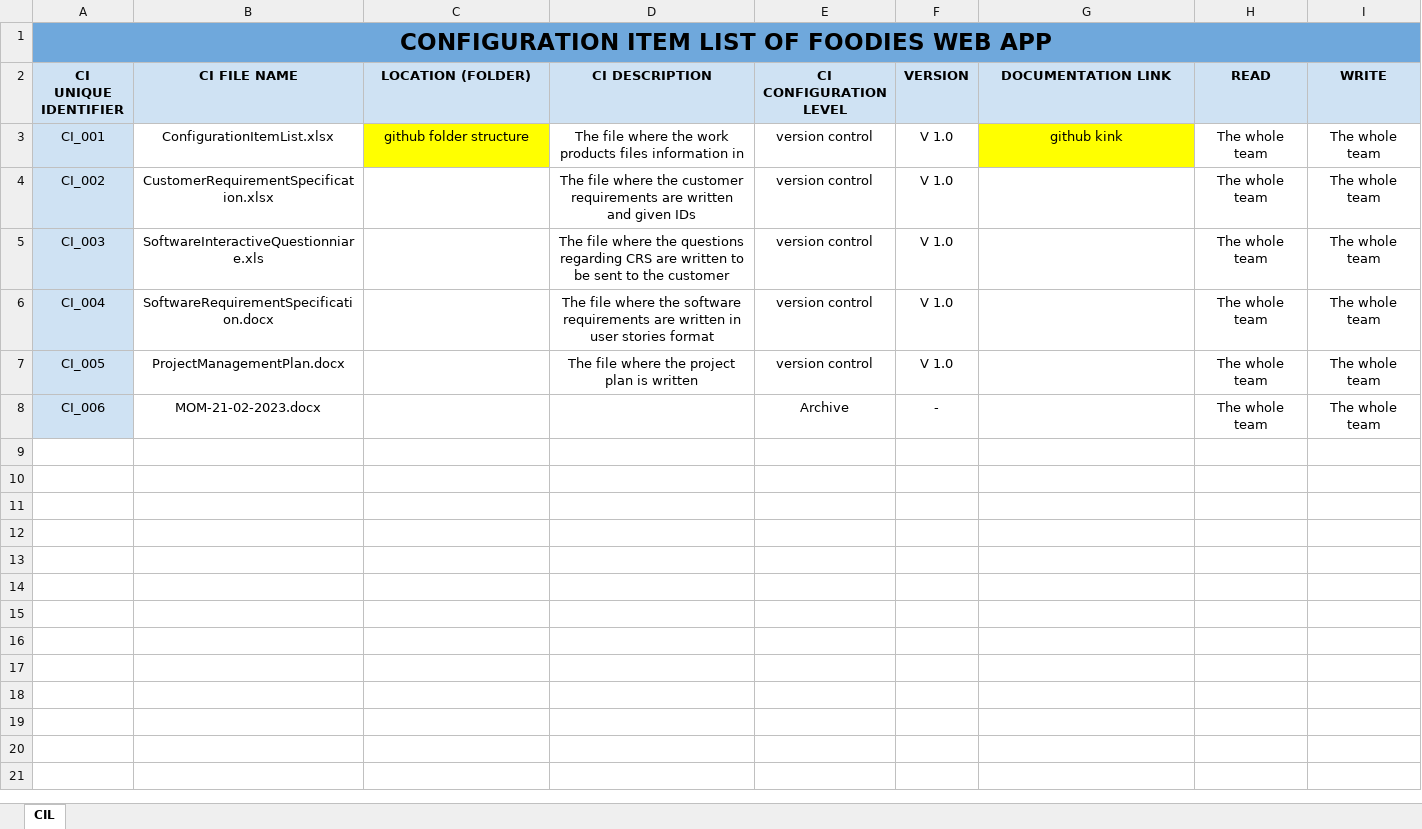
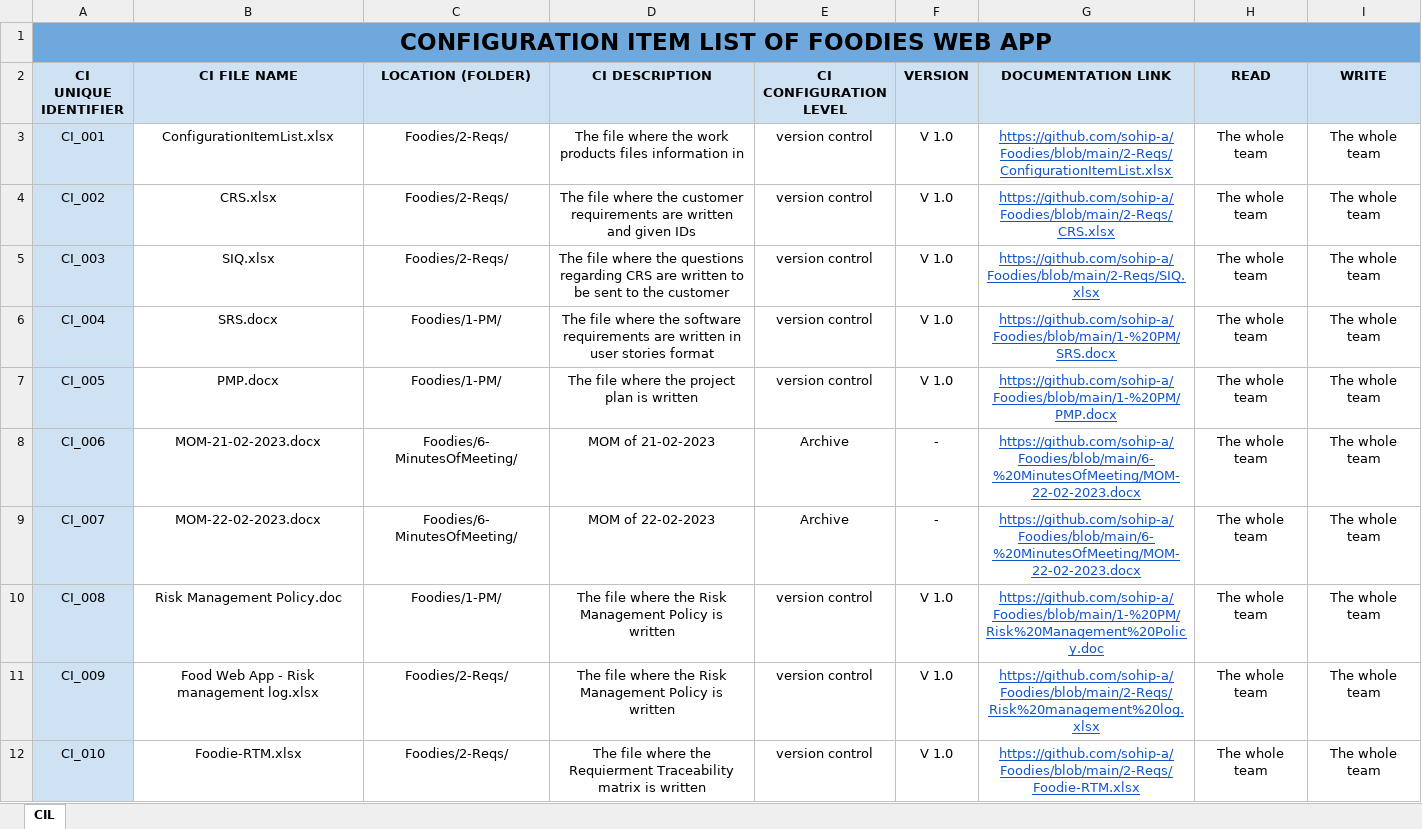
Before and after one commit to sohip-a/Foodies, an Excel workbook: 2-Reqs/ConfigurationItemList.xlsx, sheet CIL, drawn as a sheet; values as stored, in another font and other column widths than the file's, no borders; charts and pictures not drawn; the diff names each change by its address in the sheet, - before the commit and + after, or states it on an @@ line.

Commit message:
CIL-update

```diff
--- a/2-Reqs/ConfigurationItemList.xlsx (sheet CIL)
+++ b/2-Reqs/ConfigurationItemList.xlsx (sheet CIL)
-C3 (LOCATION (FOLDER)): github folder structure
+C3 (LOCATION (FOLDER)): Foodies/2-Reqs/
-C3 fill: #FFFF00
+C3 fill: none
-G3 (DOCUMENTATION LINK): github kink
+G3 (DOCUMENTATION LINK): https://github.com/sohip-a/Foodies/blob/main/2-Reqs/ConfigurationItemList.xlsx
@@ G3 fill: #FFFF00 → none, underline: off → on, text colour: black → #1155CC @@
-B4 (CI FILE NAME): CustomerRequirementSpecification.xlsx
+B4 (CI FILE NAME): CRS.xlsx
-C4:C5 (LOCATION (FOLDER)): (empty)
+C4:C5 (LOCATION (FOLDER)): Foodies/2-Reqs/
-G4 (DOCUMENTATION LINK): (empty)
+G4 (DOCUMENTATION LINK): https://github.com/sohip-a/Foodies/blob/main/2-Reqs/CRS.xlsx
-B5 (CI FILE NAME): SoftwareInteractiveQuestionniare.xls
+B5 (CI FILE NAME): SIQ.xlsx
-G5 (DOCUMENTATION LINK): (empty)
+G5 (DOCUMENTATION LINK): https://github.com/sohip-a/Foodies/blob/main/2-Reqs/SIQ.xlsx
-B6 (CI FILE NAME): SoftwareRequirementSpecification.docx
+B6 (CI FILE NAME): SRS.docx
-C6:C7 (LOCATION (FOLDER)): (empty)
+C6:C7 (LOCATION (FOLDER)): Foodies/1-PM/
-G6 (DOCUMENTATION LINK): (empty)
+G6 (DOCUMENTATION LINK): https://github.com/sohip-a/Foodies/blob/main/1-%20PM/SRS.docx
-B7 (CI FILE NAME): ProjectManagementPlan.docx
+B7 (CI FILE NAME): PMP.docx
-G7 (DOCUMENTATION LINK): (empty)
+G7 (DOCUMENTATION LINK): https://github.com/sohip-a/Foodies/blob/main/1-%20PM/PMP.docx
-C8 (LOCATION (FOLDER)): (empty)
+C8 (LOCATION (FOLDER)): Foodies/6- MinutesOfMeeting/
-D8 (CI DESCRIPTION): (empty)
+D8 (CI DESCRIPTION): MOM of 21-02-2023
-G8 (DOCUMENTATION LINK): (empty)
+G8 (DOCUMENTATION LINK): https://github.com/sohip-a/Foodies/blob/main/6-%20MinutesOfMeeting/MOM-22-02-2023.docx
+row 9: CI_007 | MOM-22-02-2023.docx | Foodies/6- MinutesOfMeeting/ | MOM of 22-02-2023 | Archive | - | https://github.com/sohip-a/Foodies/blob/main/6-%20MinutesOfMeeting/MOM-22-02-2023.docx | The whole team | The whole team
+row 10: CI_008 | Risk Management Policy.doc | Foodies/1-PM/ | The file where the Risk Management Policy is written | version control | V 1.0 | https://github.com/sohip-a/Foodies/blob/main/1-%20PM/Risk%20Management%20Policy.doc | The whole team | The whole team
+row 11: CI_009 | Food Web App - Risk management log.xlsx | Foodies/2-Reqs/ | The file where the Risk Management Policy is written | version control | V 1.0 | https://github.com/sohip-a/Foodies/blob/main/2-Reqs/Risk%20management%20log.xlsx | The whole team | The whole team
+row 12: CI_010 | Foodie-RTM.xlsx | Foodies/2-Reqs/ | The file where the Requierment Traceability matrix is written | version control | V 1.0 | https://github.com/sohip-a/Foodies/blob/main/2-Reqs/Foodie-RTM.xlsx | The whole team | The whole team
```
Also changed, not shown: charts or pictures.
